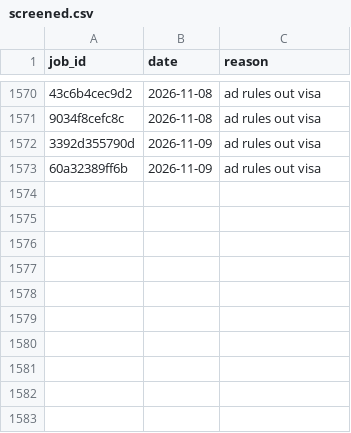
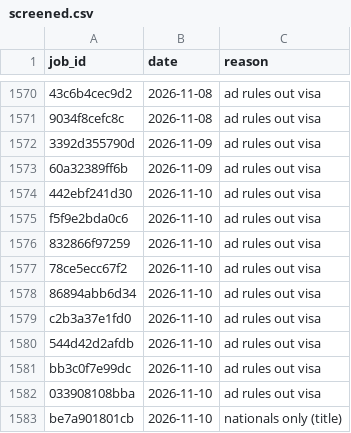
Before and after one commit to numanahmadhere/my-job-alerts, a CSV file: data/screened.csv, drawn as a sheet; only a part is shown, gaps mark what is left out; the diff names each change by its address in the sheet, - before the commit and + after, or states it on an @@ line.

```diff
--- a/data/screened.csv
+++ b/data/screened.csv
+row 1574: 442ebf241d30 | 2026-11-10 | ad rules out visa
+row 1575: f5f9e2bda0c6 | 2026-11-10 | ad rules out visa
+row 1576: 832866f97259 | 2026-11-10 | ad rules out visa
+row 1577: 78ce5ecc67f2 | 2026-11-10 | ad rules out visa
+row 1578: 86894abb6d34 | 2026-11-10 | ad rules out visa
+row 1579: c2b3a37e1fd0 | 2026-11-10 | ad rules out visa
+row 1580: 544d42d2afdb | 2026-11-10 | ad rules out visa
+row 1581: bb3c0f7e99dc | 2026-11-10 | ad rules out visa
+row 1582: 033908108bba | 2026-11-10 | ad rules out visa
+row 1583: be7a901801cb | 2026-11-10 | nationals only (title)
```
Also changed, not shown: data/seen_links.csv, 3 other files.
